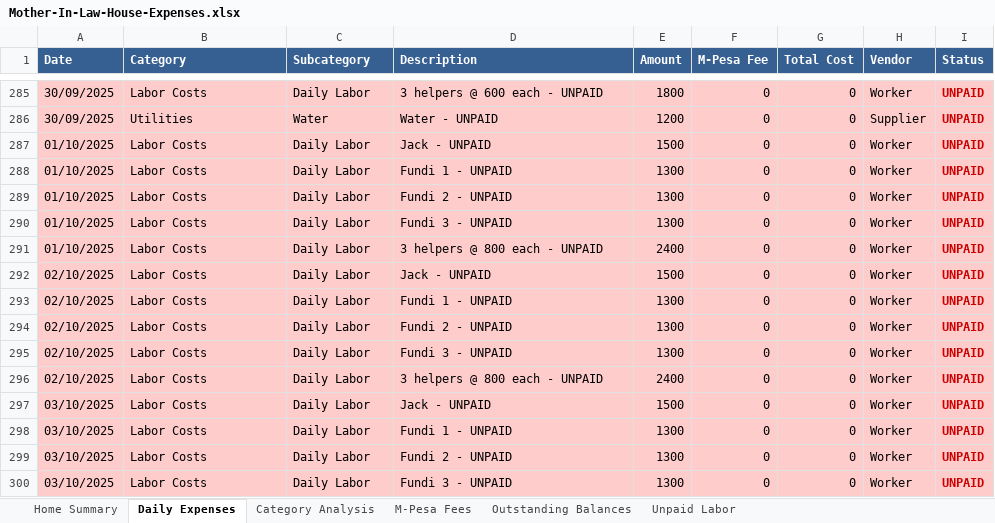
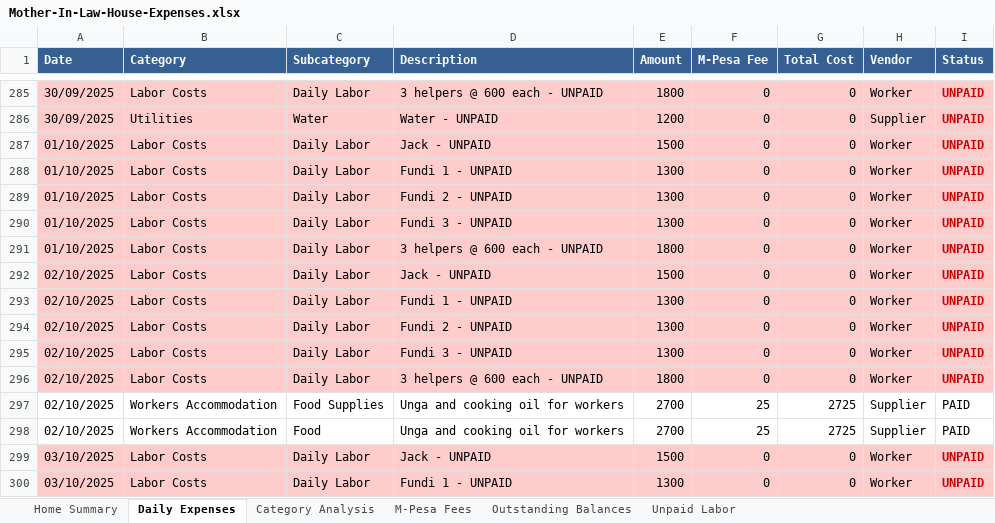
Before and after one commit to lemaiyan/personal, an Excel workbook: mum-in-law-house/Mother-In-Law-House-Expenses.xlsx, sheet Daily Expenses, drawn as a sheet; only a part is shown, gaps mark what is left out; the shorter side is filled out with more unchanged rows; values as stored, in another font and other column widths than the file's, no borders; the diff names each change by its address in the sheet, - before the commit and + after, or states it on an @@ line.

Commit message:
Regenerate Excel report with corrected amounts and food supplies

```diff
--- a/mum-in-law-house/Mother-In-Law-House-Expenses.xlsx (sheet Daily Expenses)
+++ b/mum-in-law-house/Mother-In-Law-House-Expenses.xlsx (sheet Daily Expenses)
-D291 (Description): 3 helpers @ 800 each - UNPAID
+D291 (Description): 3 helpers @ 600 each - UNPAID
-E291 (Amount): 2400
+E291 (Amount): 1800
-D296 (Description): 3 helpers @ 800 each - UNPAID
+D296 (Description): 3 helpers @ 600 each - UNPAID
-E296 (Amount): 2400
+E296 (Amount): 1800
+row 297: 02/10/2025 | Workers Accommodation | Food Supplies | Unga and cooking oil for workers | 2700 | 25 | 2725 | Supplier | PAID
+row 298: 02/10/2025 | Workers Accommodation | Food | Unga and cooking oil for workers | 2700 | 25 | 2725 | Supplier | PAID
```
Also changed, not shown: sheet Home Summary, sheet Unpaid Labor, sheet M-Pesa Fees.
